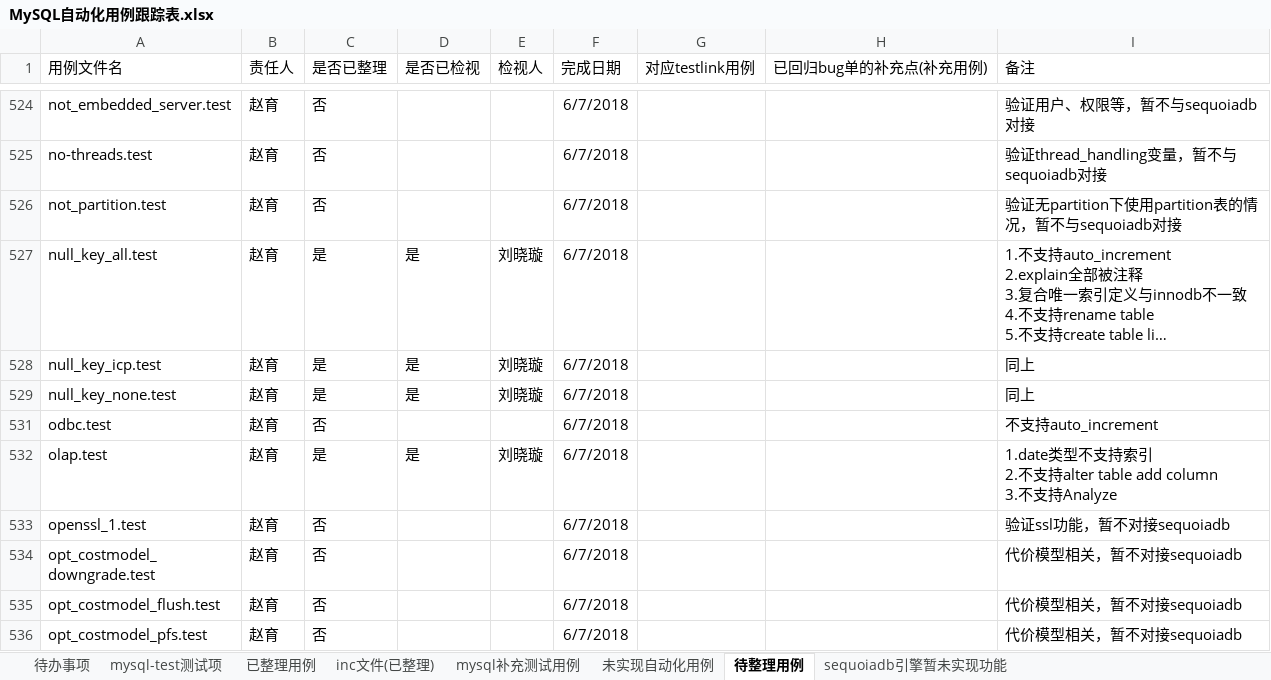
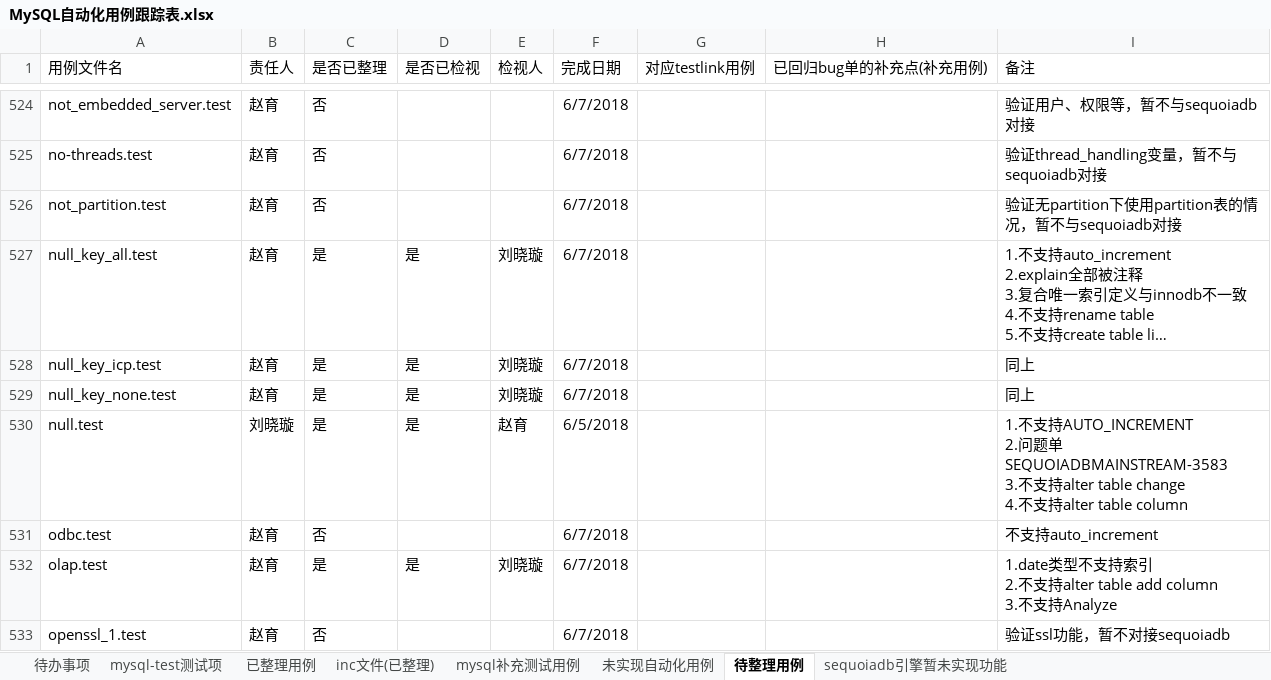
Before and after one commit to Vivian-hihi/SequoiaDB, an Excel workbook: internal_doc/05.测试设计/story/mysql连接器/MySQL自动化用例跟踪表.xlsx, sheet 待整理用例, drawn as a sheet; only a part is shown, gaps mark what is left out; the shorter side is filled out with more unchanged rows; long unchanged cells end in …; values as stored, in another font and other column widths than the file's, no borders; conditional formats not drawn; ↵ is a line break in a cell; the diff covers the shown part only; the diff names each change by its address in the sheet, - before the commit and + after, or states it on an @@ line.

```diff
--- a/internal_doc/05.测试设计/story/mysql连接器/MySQL自动化用例跟踪表.xlsx (sheet 待整理用例)
+++ b/internal_doc/05.测试设计/story/mysql连接器/MySQL自动化用例跟踪表.xlsx (sheet 待整理用例)
@@ row 530 unhidden: null.test | 刘晓璇 | 是 | 是 | 赵育 | 6/5/2018 |  |  | 1.不支持AUTO_INCREMENT ↵ 2.问题单SEQUOIADBMAINSTREAM-3583 ↵ 3.不支持alter table change ↵ 4.不支持alter table column @@
```
Also changed, not shown: 356 hidden or unhidden rows elsewhere in this sheet, sheet 待办事项.
